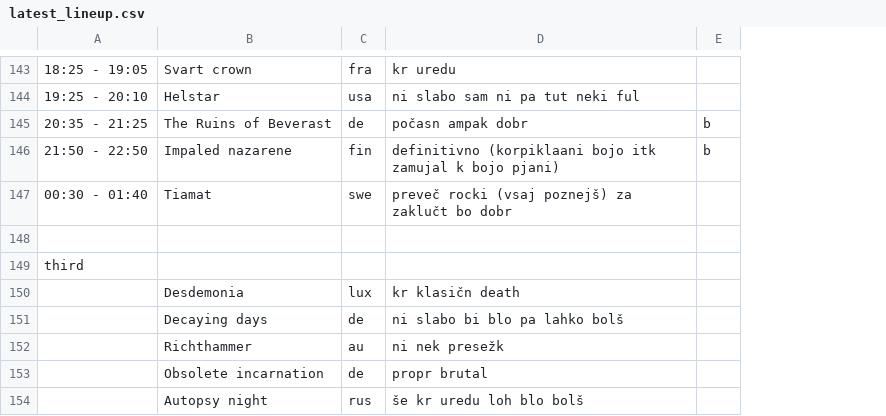
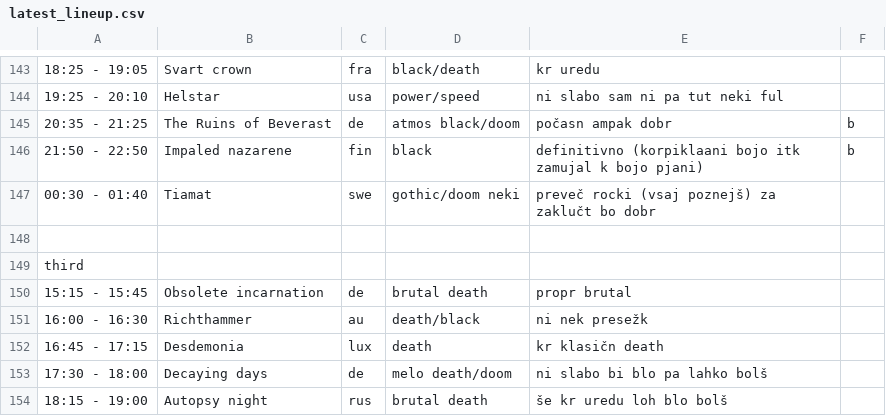
Before and after one commit to JSubelj/metaldays_scaper, a CSV file: latest_lineup.csv, drawn as a sheet; only a part is shown, gaps mark what is left out; removed rows and columns are numbered as before the commit, all else as after; the diff covers the shown part only; the diff names each change by its address in the sheet, - before the commit and + after, or states it on an @@ line.

```diff
--- a/latest_lineup.csv
+++ b/latest_lineup.csv
+column D, rows 143-147: black/death | power/speed | atmos black/doom | black | gothic/doom neki; rows 152-154: death | melo death/doom | brutal death
+row 150: 15:15 - 15:45 | Obsolete incarnation | de | brutal death | propr brutal
+row 151: 16:00 - 16:30 | Richthammer | au | death/black | ni nek presežk
-A152: (empty)
+A152: 16:45 - 17:15
-A153: (empty)
+A153: 17:30 - 18:00
-row 152:  | Richthammer | au | ni nek presežk
-row 153:  | Obsolete incarnation | de | propr brutal
-A154: (empty)
+A154: 18:15 - 19:00
```
Also changed, not shown: 16 added rows, 16 removed rows and 18 edited cells elsewhere in this file, 5 other files.
